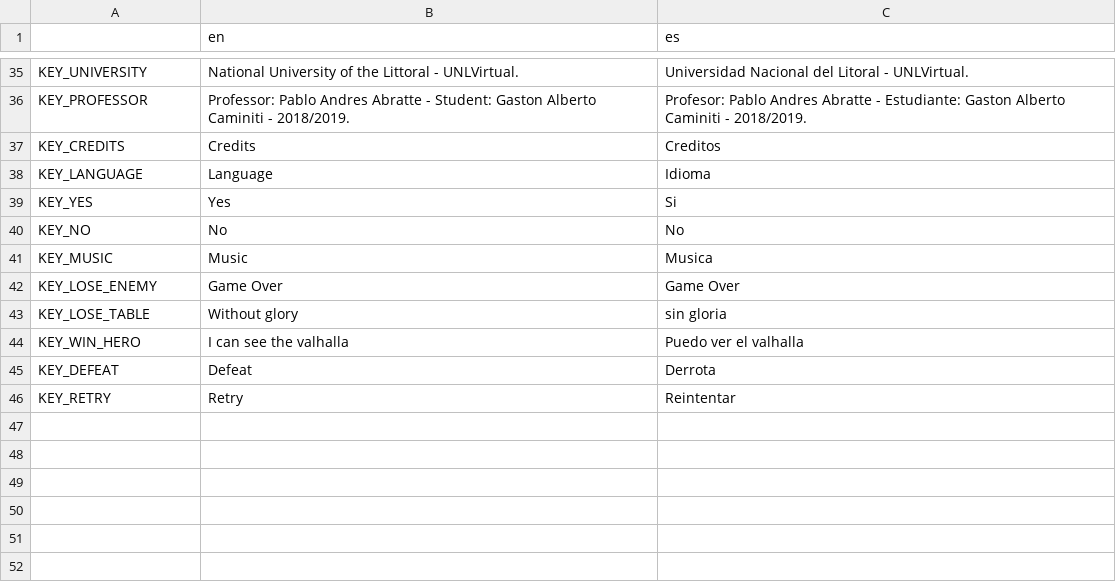
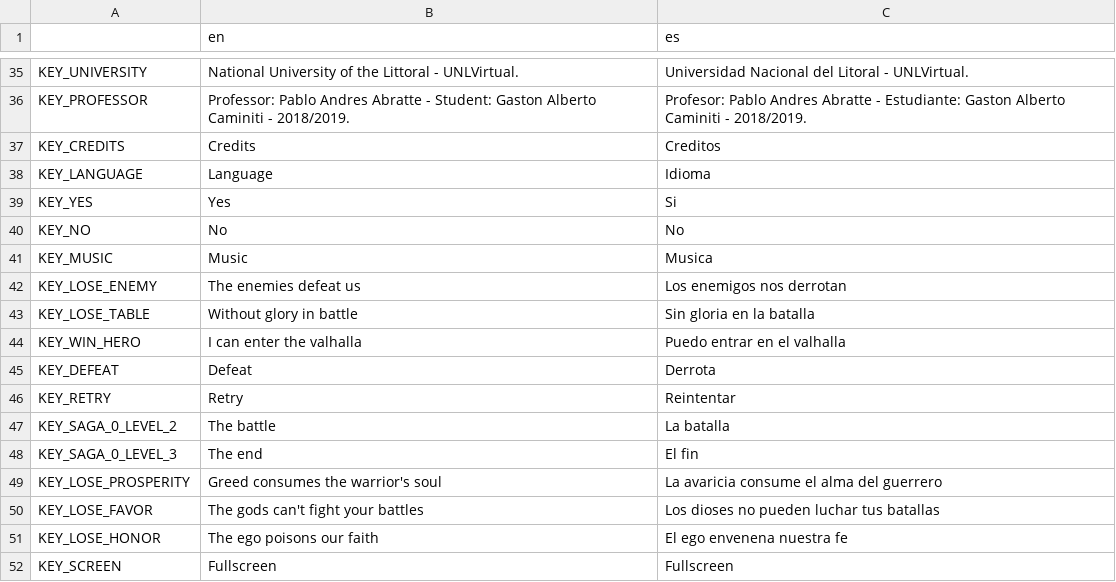
Before and after one commit to gastoncaminiti/Verdandi, a CSV file: Codigo/Verdandi/localization/translation/Interfaces.csv, drawn as a sheet; only a part is shown, gaps mark what is left out.

Commit message:
- Código: Persitencia de configuración de pantalla, Boton Exit en select level. Confinguración inicial de bus de audio (Master). Ajuste de mensaje en Next Interface. - Datos: Claves de interfaz siguiente de alineamiento.

```diff
--- a/Codigo/Verdandi/localization/translation/Interfaces.csv
+++ b/Codigo/Verdandi/localization/translation/Interfaces.csv
@@ -41,6 +41,12 @@ KEY_NO,No,No
 KEY_MUSIC,Music,Musica
-KEY_LOSE_ENEMY,Game Over,Game Over
-KEY_LOSE_TABLE,Without glory,sin gloria
-KEY_WIN_HERO,I can see the valhalla ,Puedo ver el valhalla
+KEY_LOSE_ENEMY,The enemies defeat us,Los enemigos nos derrotan
+KEY_LOSE_TABLE,Without glory in battle,Sin gloria en la batalla
+KEY_WIN_HERO,I can enter the valhalla ,Puedo entrar en el valhalla
 KEY_DEFEAT,Defeat,Derrota
 KEY_RETRY,Retry,Reintentar
+KEY_SAGA_0_LEVEL_2,The battle ,La batalla
+KEY_SAGA_0_LEVEL_3,The end,El fin
+KEY_LOSE_PROSPERITY,Greed consumes the warrior's soul,La avaricia consume el alma del guerrero
+KEY_LOSE_FAVOR,The gods can't fight your battles,Los dioses no pueden luchar tus batallas
+KEY_LOSE_HONOR,The ego poisons our faith,El ego envenena nuestra fe
+KEY_SCREEN,Fullscreen,Fullscreen
```
Also changed, not shown: 21 other files.
